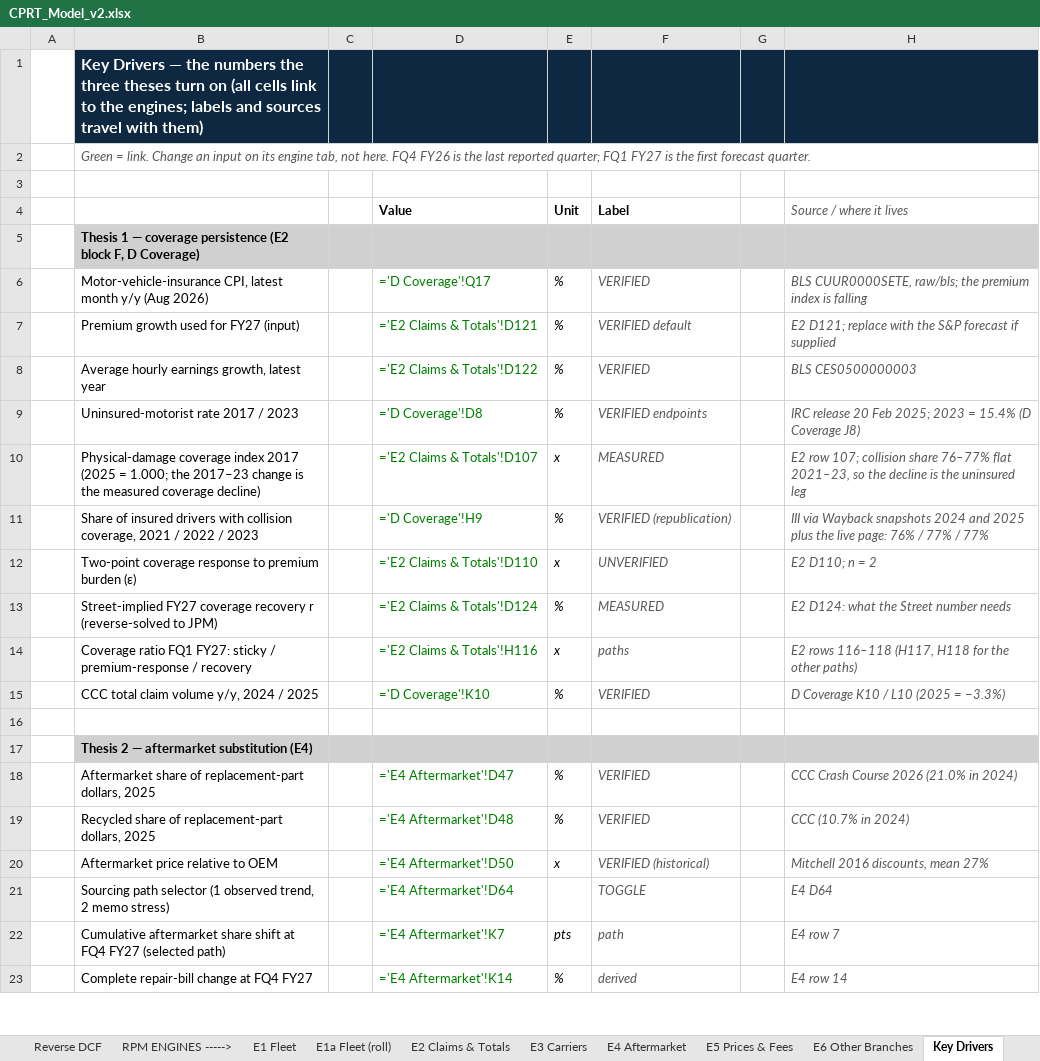
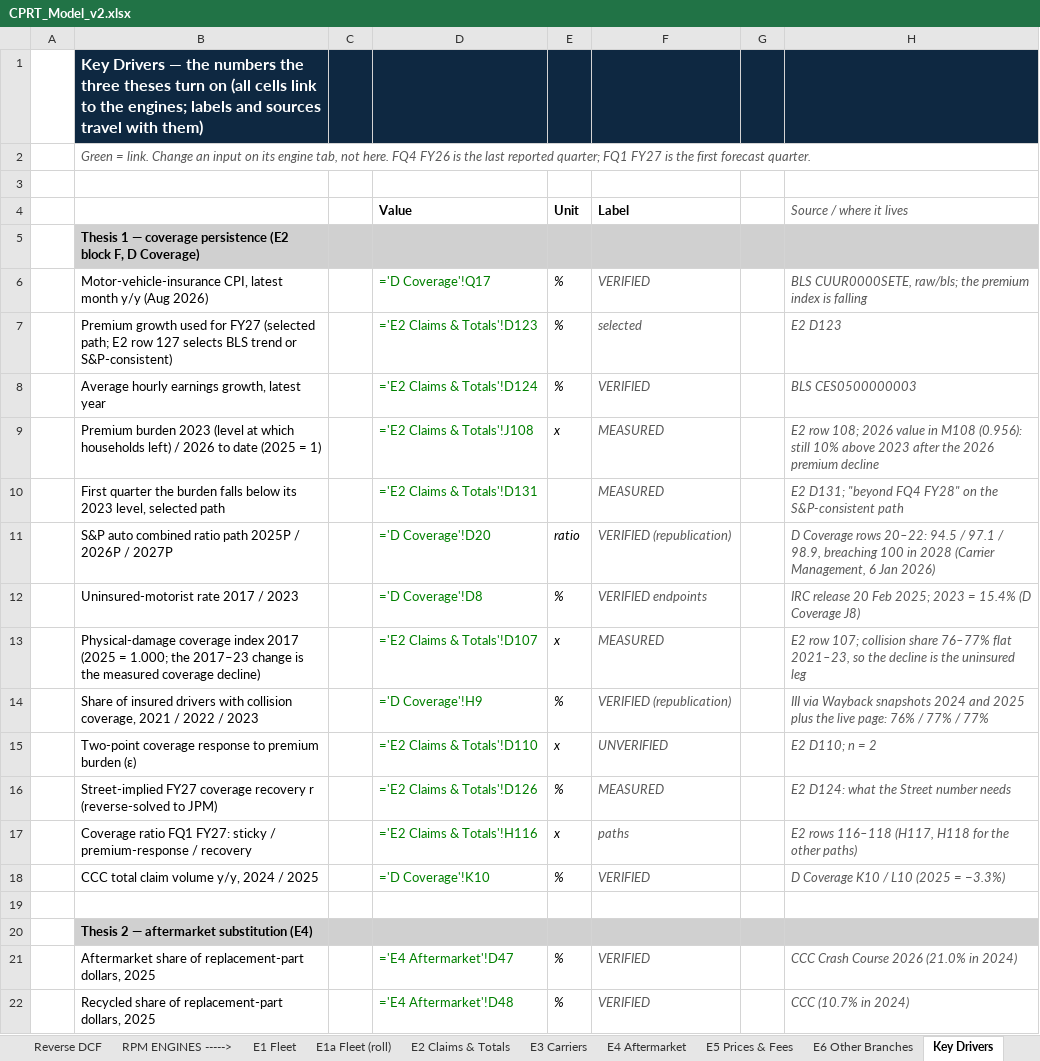
Before and after one commit to potpotman123/cprt-research, an Excel workbook: model/CPRT_Model_v2.xlsx, sheet Key Drivers, drawn as a sheet; only a part is shown; the shorter side is filled out with more unchanged rows; values as stored, in another font and other column widths than the file's, no borders; formulas without a stored value are shown as written; removed rows and columns are numbered as before the commit, all else as after; the diff names each change by its address in the sheet, - before the commit and + after, or states it on an @@ line.

```diff
--- a/model/CPRT_Model_v2.xlsx (sheet Key Drivers)
+++ b/model/CPRT_Model_v2.xlsx (sheet Key Drivers)
-row 7:  | Premium growth used for FY27 (input) |  | ='E2 Claims & Totals'!D121 | % | VERIFIED default |  | E2 D121; replace with the S&P forecast if supplied
+row 7:  | Premium growth used for FY27 (selected path; E2 row 127 selects BLS trend or S&P-consistent) |  | ='E2 Claims & Totals'!D123 | % | selected |  | E2 D123
-D8 (Value): ='E2 Claims & Totals'!D122
+D8 (Value): ='E2 Claims & Totals'!D124
+row 9:  | Premium burden 2023 (level at which households left) / 2026 to date (2025 = 1) |  | ='E2 Claims & Totals'!J108 | x | MEASURED |  | E2 row 108; 2026 value in M108 (0.956): still 10% above 2023 after the 2026 premium decline
+row 10:  | First quarter the burden falls below its 2023 level, selected path |  | ='E2 Claims & Totals'!D131 |  | MEASURED |  | E2 D131; "beyond FQ4 FY28" on the S&P-consistent path
+row 11:  | S&P auto combined ratio path 2025P / 2026P / 2027P |  | ='D Coverage'!D20 | ratio | VERIFIED (republication) |  | D Coverage rows 20–22: 94.5 / 97.1 / 98.9, breaching 100 in 2028 (Carrier Management, 6 Jan 2026)
-D16 (Value): ='E2 Claims & Totals'!D124
+D16 (Value): ='E2 Claims & Totals'!D126
```
Also changed, not shown: sheet E2 Claims & Totals, sheet D Coverage, sheet Sources, 4 other files.
